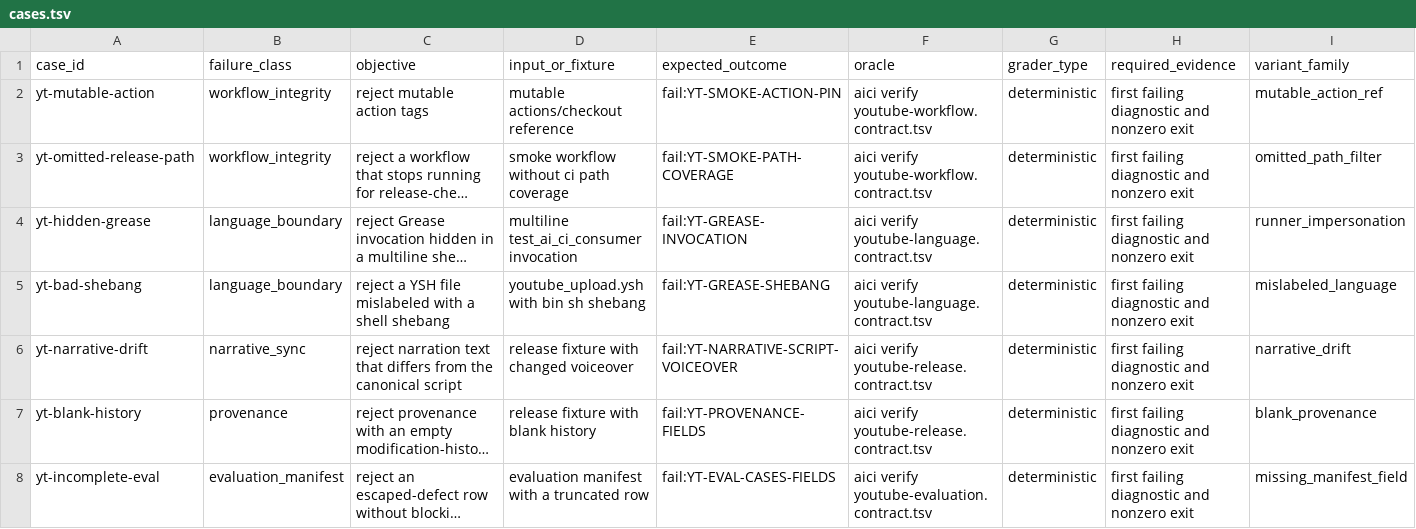
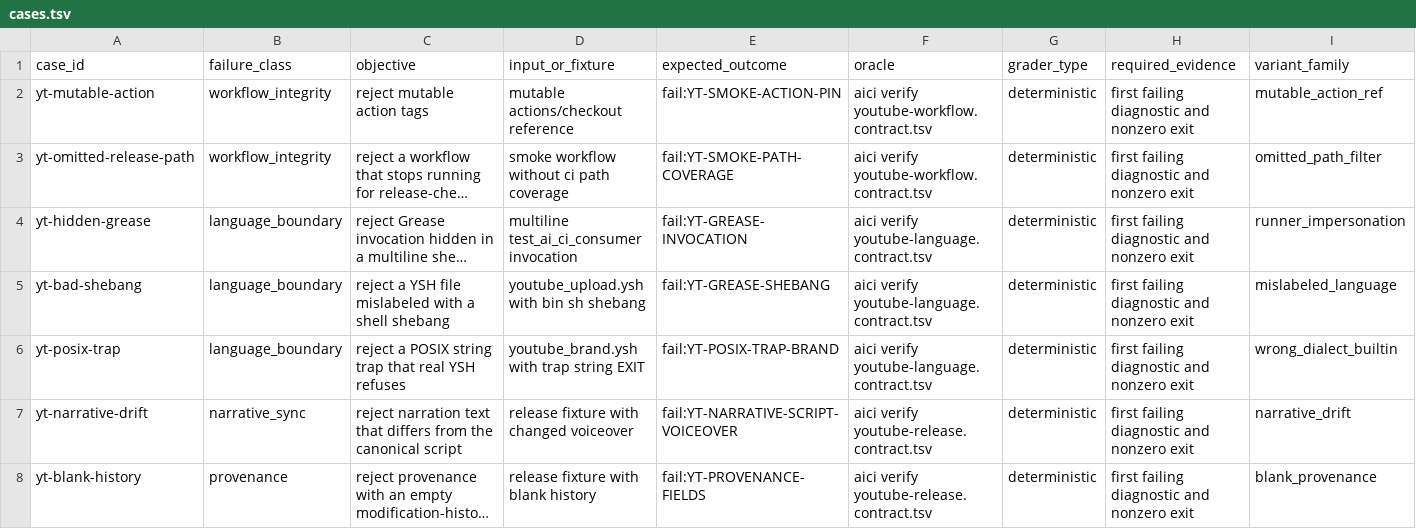
Before and after one commit to isomorphisms/yt-shorts, a TSV file: ci/ai-ci/evals/cases.tsv, drawn as a sheet; only a part is shown; the shorter side is filled out with more unchanged rows; long unchanged cells end in …; rows hold the shown columns only; the diff names each change by its address in the sheet, - before the commit and + after, or states it on an @@ line.

```diff
--- a/ci/ai-ci/evals/cases.tsv
+++ b/ci/ai-ci/evals/cases.tsv
+row 6: yt-posix-trap | language_boundary | reject a POSIX string trap that real YSH refuses | youtube_brand.ysh with trap string EXIT | fail:YT-POSIX-TRAP-BRAND | aici verify youtube-language.contract.tsv | deterministic | first failing diagnostic and nonzero exit | wrong_dialect_builtin
```
Also changed, not shown: ci/ai-ci/contracts/youtube-language.contract.tsv, 7 other files.
